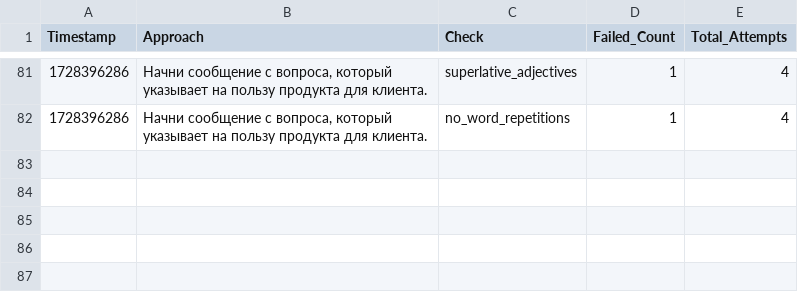
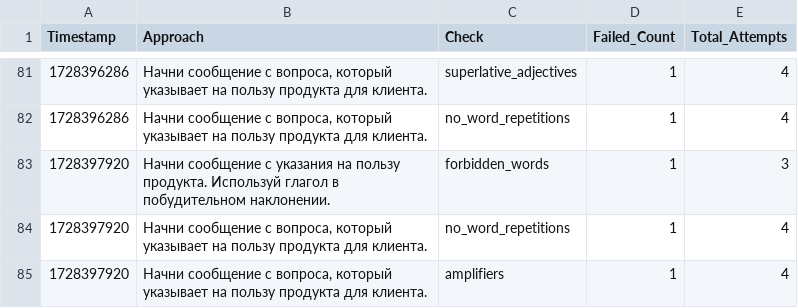
Before and after one commit to fruitpicker01/Storage_dev, a CSV file: checks.csv, drawn as a sheet; only a part is shown, gaps mark what is left out; the diff names each change by its address in the sheet, - before the commit and + after, or states it on an @@ line.

Commit message:
Обновление файла checks.csv

```diff
--- a/checks.csv
+++ b/checks.csv
+row 83: 1728397920 | Начни сообщение с указания на пользу продукта. Используй глагол в побудительном наклонении. | forbidden_words | 1 | 3
+row 84: 1728397920 | Начни сообщение с вопроса, который указывает на пользу продукта для клиента. | no_word_repetitions | 1 | 4
+row 85: 1728397920 | Начни сообщение с вопроса, который указывает на пользу продукта для клиента. | amplifiers | 1 | 4
```
